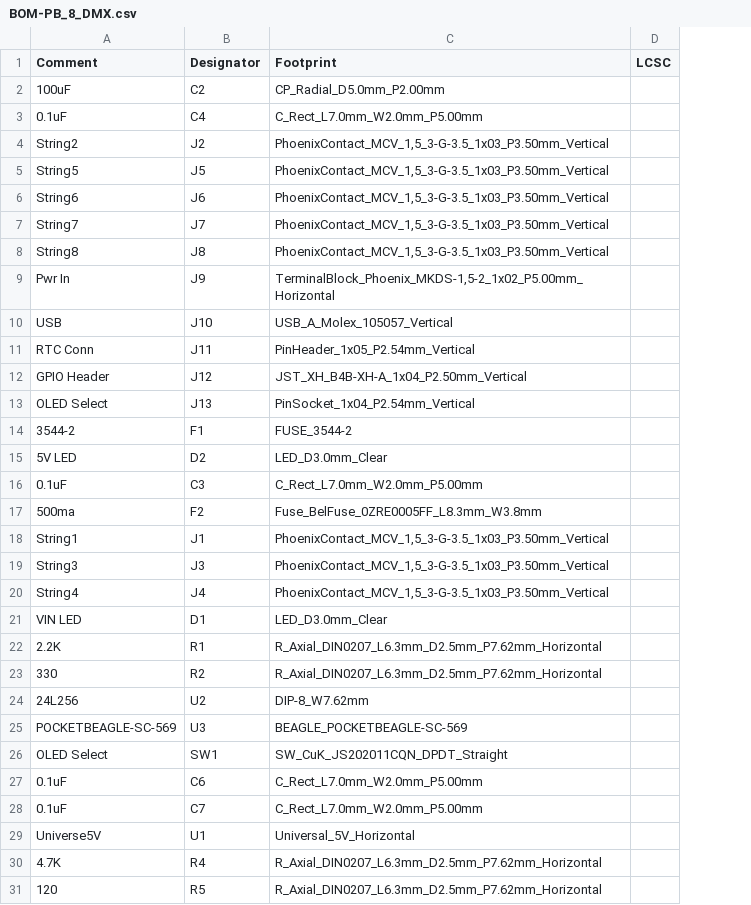
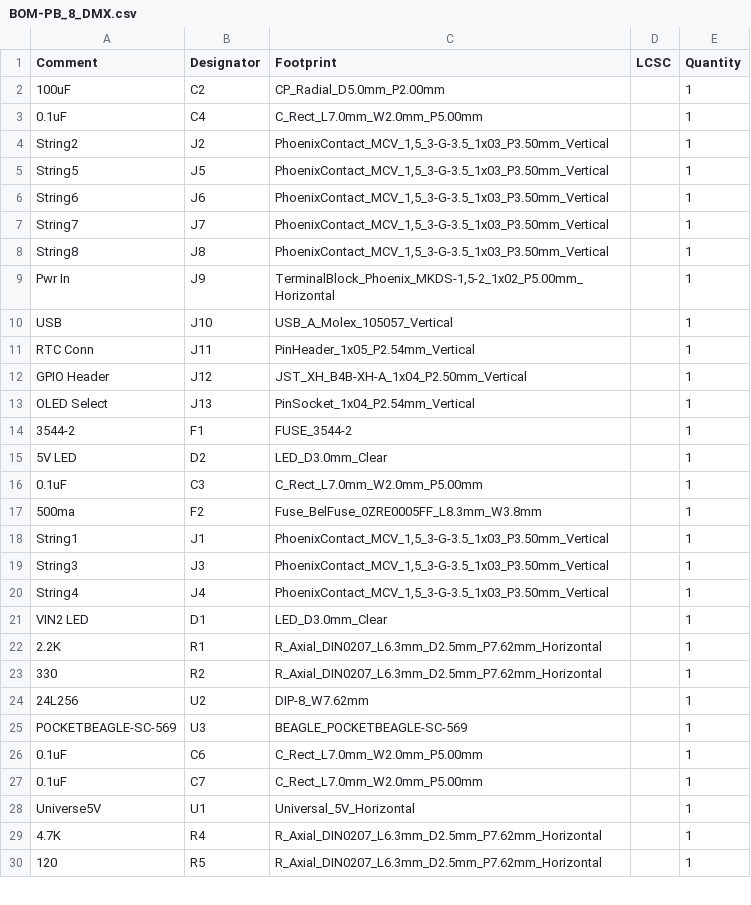
Before and after one commit to computergeek1507/PB_16, a CSV file: PB_8_DMX/jlcpcb/production_files/BOM-PB_8_DMX.csv, drawn as a sheet; only a part is shown; removed rows and columns are numbered as before the commit, all else as after; the diff names each change by its address in the sheet, - before the commit and + after, or states it on an @@ line.

```diff
--- a/PB_8_DMX/jlcpcb/production_files/BOM-PB_8_DMX.csv
+++ b/PB_8_DMX/jlcpcb/production_files/BOM-PB_8_DMX.csv
+column E (Quantity), rows 2-30: all 1
-A21 (Comment): VIN LED
+A21 (Comment): VIN2 LED
-row 26: OLED Select | SW1 | SW_CuK_JS202011CQN_DPDT_Straight
```
Also changed, not shown: PB_8_DMX/jlcpcb/production_files/CPL-PB_8_DMX.csv, 23 other files.
